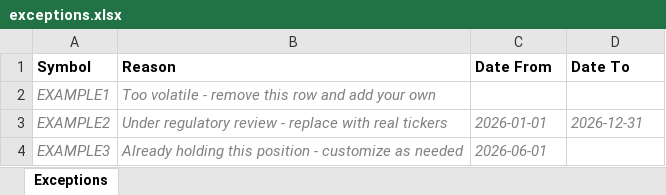
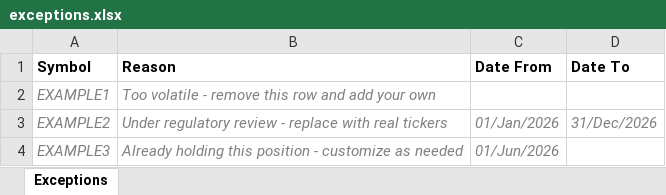
Before and after one commit to aksamuel/StockScanner, an Excel workbook: watchlists/exceptions.xlsx, sheet Exceptions, drawn as a sheet; values as stored, in another font and other column widths than the file's, no borders; the diff names each change by its address in the sheet, - before the commit and + after, or states it on an @@ line.

```diff
--- a/watchlists/exceptions.xlsx (sheet Exceptions)
+++ b/watchlists/exceptions.xlsx (sheet Exceptions)
-C3 (Date From): 2026-01-01
+C3 (Date From): 01/Jan/2026
-D3 (Date To): 2026-12-31
+D3 (Date To): 31/Dec/2026
-C4 (Date From): 2026-06-01
+C4 (Date From): 01/Jun/2026
```
Also changed, not shown: 1 other file.
